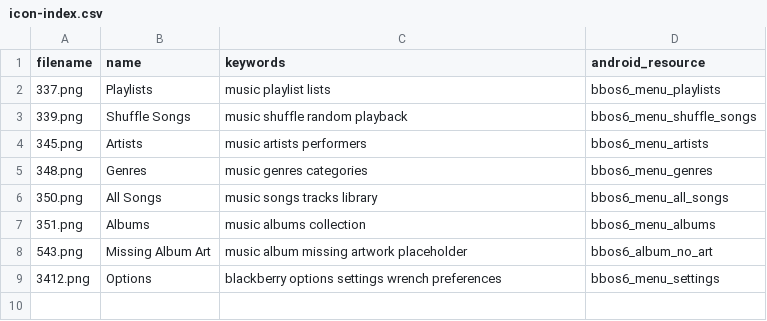
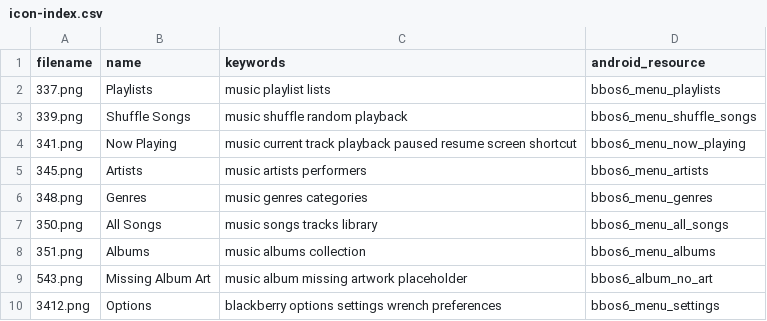
Before and after one commit to NeilRuffell/bbos6-suite, a CSV file: icon-index.csv, drawn as a sheet; the diff names each change by its address in the sheet, - before the commit and + after, or states it on an @@ line.

Commit message:
Index original BBOS6 341.png as Music Now Playing icon

```diff
--- a/icon-index.csv
+++ b/icon-index.csv
+row 4: 341.png | Now Playing | music current track playback paused resume screen shortcut | bbos6_menu_now_playing
```
